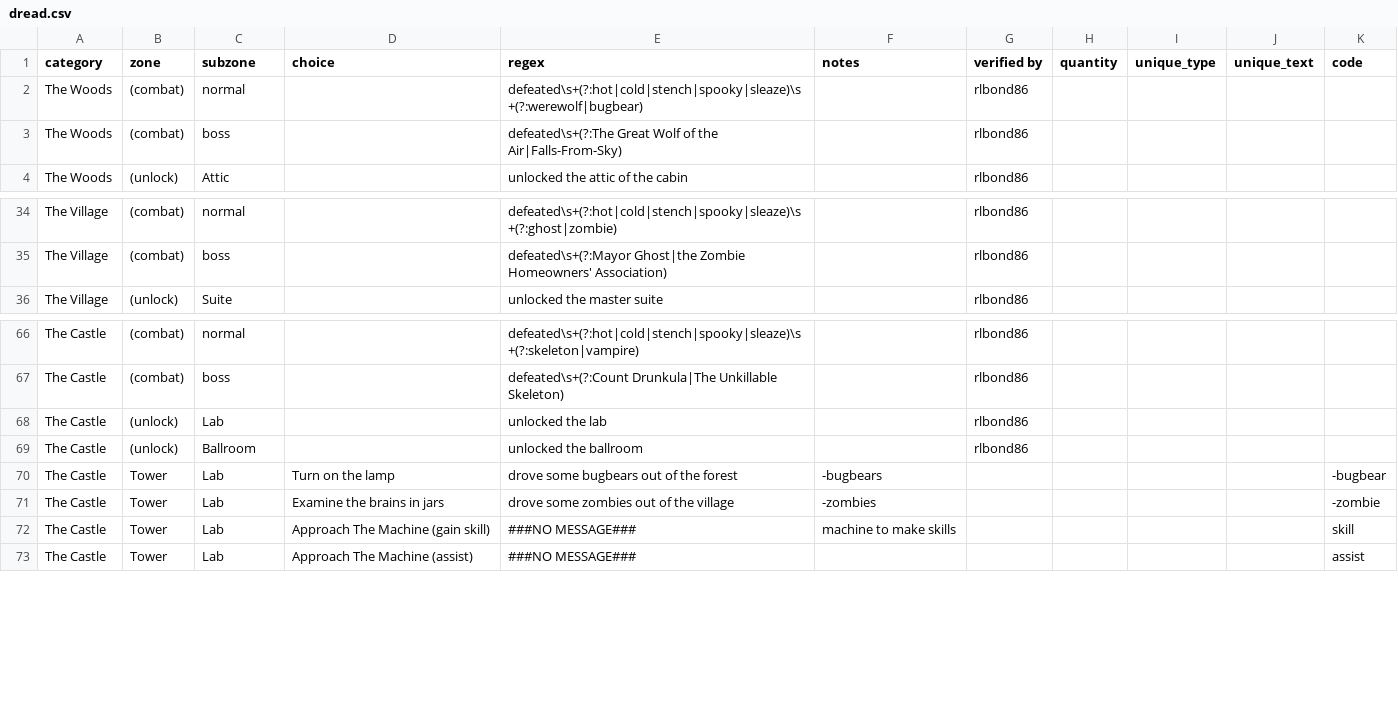
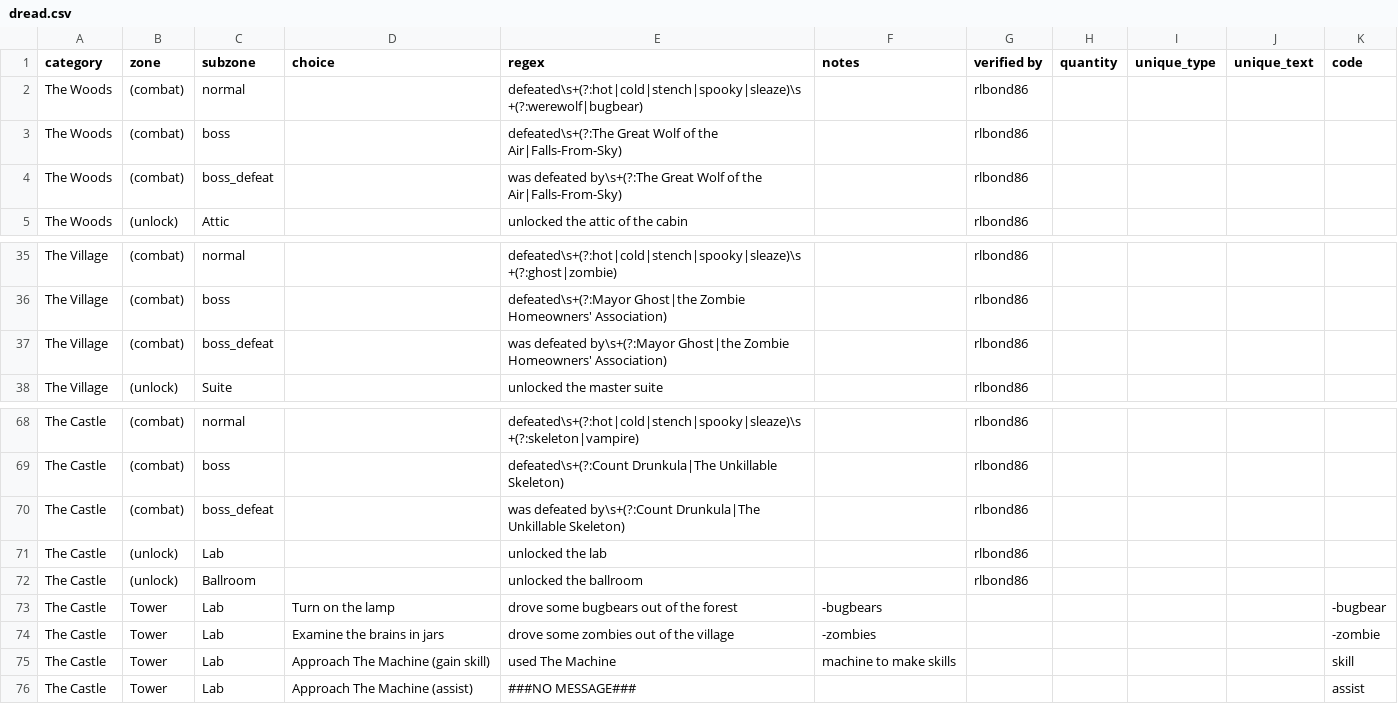
Before and after one commit to ijzer/cwbot-ndy, a CSV file: cwbot/database/data/dread.csv, drawn as a sheet; only a part is shown, gaps mark what is left out.

Commit message:
* Added some comments * Updated dread.csv
git-svn-id: svn://svn.code.sf.net/p/cwbot/code/trunk@154 96408d3d-42d1-492f-8470-de6ea9014457

```diff
--- a/cwbot/database/data/dread.csv
+++ b/cwbot/database/data/dread.csv
@@ -3,2 +3,3 @@ The Woods,(combat),normal,,defeated\s+(?:hot|cold|stench|spooky|sleaze)\s+(?:wer
 The Woods,(combat),boss,,defeated\s+(?:The Great Wolf of the Air|Falls-From-Sky),,rlbond86,,,,
+The Woods,(combat),boss_defeat,,was defeated by\s+(?:The Great Wolf of the Air|Falls-From-Sky),,rlbond86,,,,
 The Woods,(unlock),Attic,,unlocked the attic of the cabin,,rlbond86,,,,
@@ -35,2 +36,3 @@ The Village,(combat),normal,,defeated\s+(?:hot|cold|stench|spooky|sleaze)\s+(?:g
 The Village,(combat),boss,,defeated\s+(?:Mayor Ghost|the Zombie Homeowners' Association),,rlbond86,,,,
+The Village,(combat),boss_defeat,,was defeated by\s+(?:Mayor Ghost|the Zombie Homeowners' Association),,rlbond86,,,,
 The Village,(unlock),Suite,,unlocked the master suite,,rlbond86,,,,
@@ -67,2 +69,3 @@ The Castle,(combat),normal,,defeated\s+(?:hot|cold|stench|spooky|sleaze)\s+(?:sk
 The Castle,(combat),boss,,defeated\s+(?:Count Drunkula|The Unkillable Skeleton),,rlbond86,,,,
+The Castle,(combat),boss_defeat,,was defeated by\s+(?:Count Drunkula|The Unkillable Skeleton),,rlbond86,,,,
 The Castle,(unlock),Lab,,unlocked the lab,,rlbond86,,,,
@@ -71,3 +74,3 @@ The Castle,Tower,Lab,Turn on the lamp,drove some bugbears out of the forest,-bug
 The Castle,Tower,Lab,Examine the brains in jars,drove some zombies out of the village,-zombies,,,,,-zombie
-The Castle,Tower,Lab,Approach The Machine (gain skill),###NO MESSAGE###,machine to make skills,,,,,skill
+The Castle,Tower,Lab,Approach The Machine (gain skill),used The Machine,machine to make skills,,,,,skill
 The Castle,Tower,Lab,Approach The Machine (assist),###NO MESSAGE###,,,,,,assist
```
Also changed, not shown: 2 other files.
